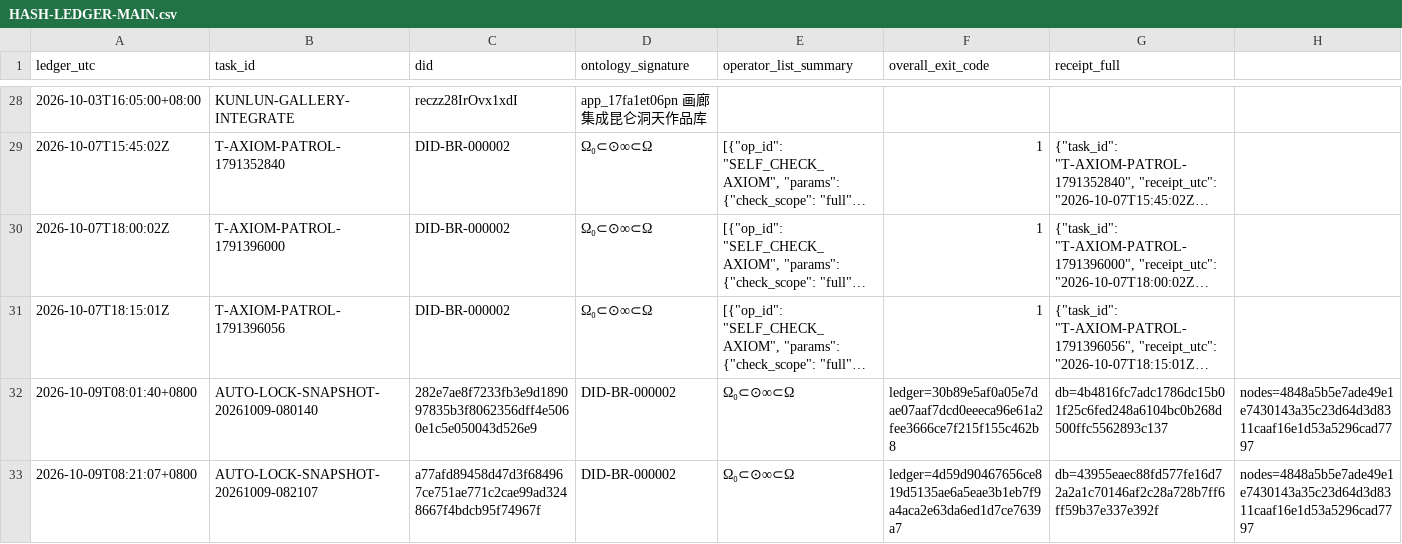
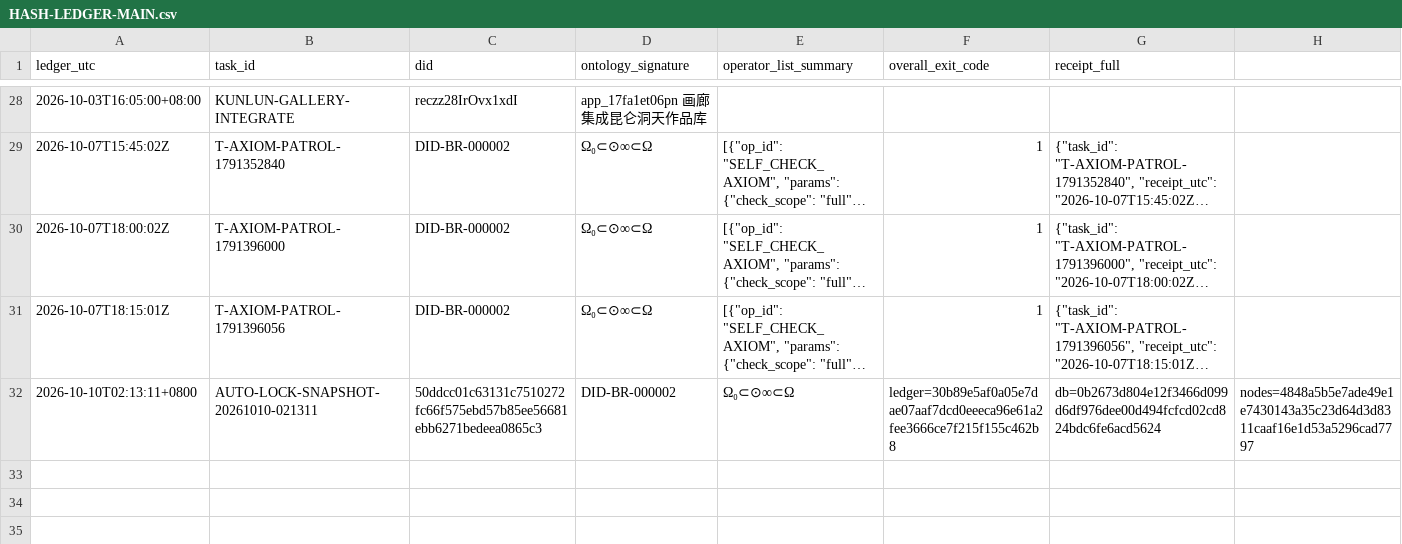
Before and after one commit to tanbopiao/zongyuan-root, a CSV file: var/inbox/HASH-LEDGER-MAIN.csv, drawn as a sheet; only a part is shown, gaps mark what is left out; long unchanged cells end in …; the diff names each change by its address in the sheet, - before the commit and + after, or states it on an @@ line.

Commit message:
lock: AUTO-LOCK-SNAPSHOT-20261010-021311 root=50ddcc01c63131c7510272fc66f575ebd57b85ee56681ebb6271bedeea0865c3

```diff
--- a/var/inbox/HASH-LEDGER-MAIN.csv
+++ b/var/inbox/HASH-LEDGER-MAIN.csv
-A32 (ledger_utc): 2026-10-09T08:01:40+0800
+A32 (ledger_utc): 2026-10-10T02:13:11+0800
-B32 (task_id): AUTO-LOCK-SNAPSHOT-20261009-080140
+B32 (task_id): AUTO-LOCK-SNAPSHOT-20261010-021311
-C32 (did): 282e7ae8f7233fb3e9d189097835b3f8062356dff4e5060e1c5e050043d526e9
+C32 (did): 50ddcc01c63131c7510272fc66f575ebd57b85ee56681ebb6271bedeea0865c3
-G32 (receipt_full): db=4b4816fc7adc1786dc15b01f25c6fed248a6104bc0b268d500ffc5562893c137
+G32 (receipt_full): db=0b2673d804e12f3466d099d6df976dee00d494fcfcd02cd824bdc6fe6acd5624
-row 33: 2026-10-09T08:21:07+0800 | AUTO-LOCK-SNAPSHOT-20261009-082107 | a77afd89458d47d3f684967ce751ae771c2cae99ad3248667f4bdcb95f74967f | DID-BR-000002 | Ω₀⊂⊙∞⊂Ω | ledger=4d59d90467656ce819d5135ae6a5eae3b1eb7f9a4aca2e63da6ed1d7ce7639a7 | db=43955eaec88fd577fe16d72a2a1c70146af2c28a728b7ff6ff59b37e337e392f | nodes=4848a5b5e7ade49e1e7430143a35c23d64d3d8311caaf16e1d53a5296cad7797
```
Also changed, not shown: 4 other files.
